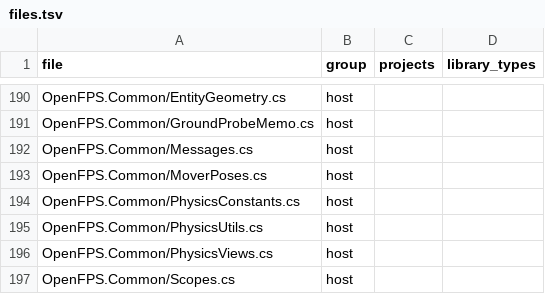
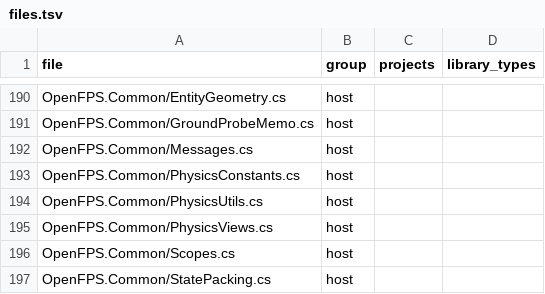
Before and after one commit to churst90/open-fps, a TSV file: OpenFPS.Tests/LibraryBoundary/files.tsv, drawn as a sheet; only a part is shown, gaps mark what is left out; the shorter side is filled out with more unchanged rows.

```diff
--- a/OpenFPS.Tests/LibraryBoundary/files.tsv
+++ b/OpenFPS.Tests/LibraryBoundary/files.tsv
@@ -192,3 +192,2 @@ OpenFPS.Common/GroundProbeMemo.cs	host
 OpenFPS.Common/Messages.cs	host		
-OpenFPS.Common/MoverPoses.cs	host		
 OpenFPS.Common/PhysicsConstants.cs	host		
```
Also changed, not shown: OpenFPS.Tests/EnginePackages/files.tsv, 3 other files.
